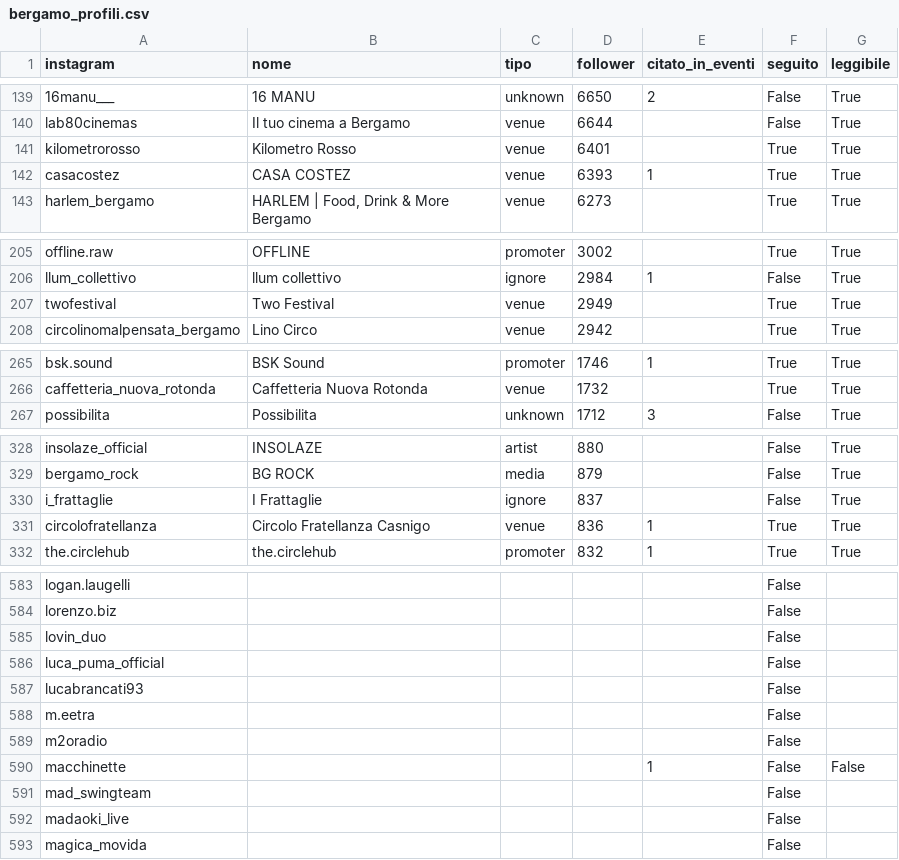
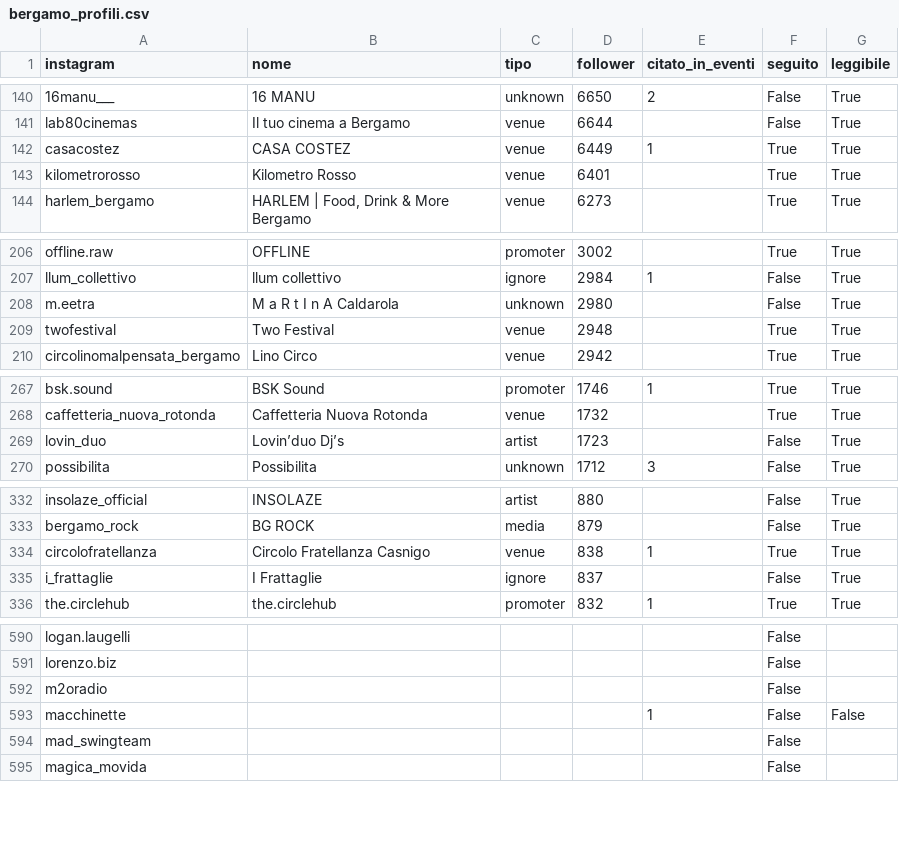
Before and after one commit to filipponoidevents-blip/bergamo-events, a CSV file: cities/bergamo/out/bergamo_profili.csv, drawn as a sheet; only a part is shown, gaps mark what is left out; removed rows and columns are numbered as before the commit, all else as after; the diff covers the shown part only; the diff names each change by its address in the sheet, - before the commit and + after, or states it on an @@ line.

Commit message:
Aggiorna eventi v2 [skip ci]

```diff
--- a/cities/bergamo/out/bergamo_profili.csv
+++ b/cities/bergamo/out/bergamo_profili.csv
+row 142: casacostez | CASA COSTEZ | venue | 6449 | 1 | True | True
-row 142: casacostez | CASA COSTEZ | venue | 6393 | 1 | True | True
+row 208: m.eetra | M a R t I n A Caldarola | unknown | 2980 |  | False | True
-D209 (follower): 2949
+D209 (follower): 2948
+row 269: lovin_duo | Lovin’duo Dj’s | artist | 1723 |  | False | True
+row 334: circolofratellanza | Circolo Fratellanza Casnigo | venue | 838 | 1 | True | True
-row 331: circolofratellanza | Circolo Fratellanza Casnigo | venue | 836 | 1 | True | True
-row 585: lovin_duo |  |  |  |  | False
-row 586: luca_puma_official |  |  |  |  | False
-row 587: lucabrancati93 |  |  |  |  | False
-row 588: m.eetra |  |  |  |  | False
-row 592: madaoki_live |  |  |  |  | False
```
Also changed, not shown: 6 added rows and 15 edited cells elsewhere in this file, cities/bergamo/out/bergamo_eventi.csv, cities/bergamo/out/bergamo_locali.csv, 16 other files.
